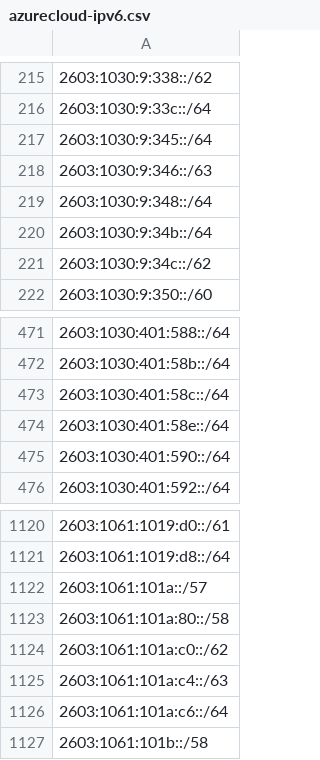
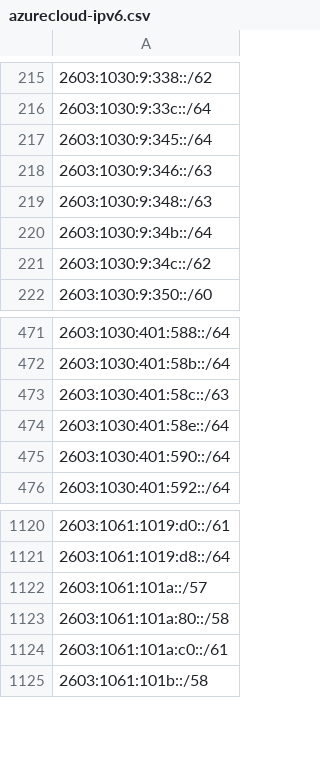
Before and after one commit to verdann/cti-lookups, a CSV file: data/msft-azurecloud/azurecloud-ipv6.csv, drawn as a sheet; only a part is shown, gaps mark what is left out; the diff names each change by its address in the sheet, - before the commit and + after, or states it on an @@ line.

```diff
--- a/data/msft-azurecloud/azurecloud-ipv6.csv
+++ b/data/msft-azurecloud/azurecloud-ipv6.csv
-A219: 2603:1030:9:348::/64
+A219: 2603:1030:9:348::/63
-A473: 2603:1030:401:58c::/64
+A473: 2603:1030:401:58c::/63
-A1124: 2603:1061:101a:c0::/62
+A1124: 2603:1061:101a:c0::/61
-row 1125: 2603:1061:101a:c4::/63
-row 1126: 2603:1061:101a:c6::/64
```
Also changed, not shown: data/msft-azurecloud/azure-ipv6-servicetag.csv, data/msft-azurecloud/azurecloud-ipv4.csv, 7 other files.
